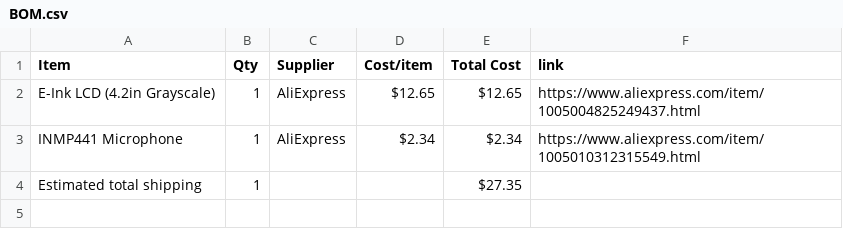
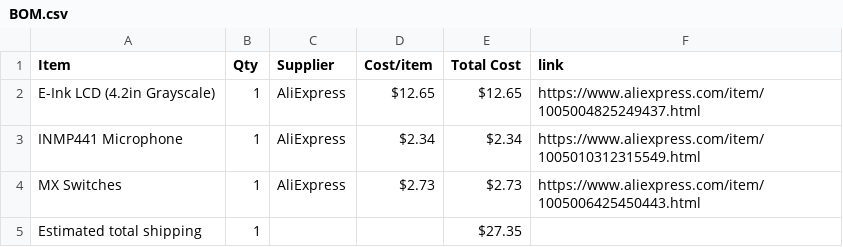
Before and after one commit to Aahil78/E-Paperify, a CSV file: BOM.csv, drawn as a sheet; the diff names each change by its address in the sheet, - before the commit and + after, or states it on an @@ line.

Commit message:
Sync E-Paperify from Half Life

```diff
--- a/BOM.csv
+++ b/BOM.csv
+row 4: MX Switches | 1 | AliExpress | $2.73 | $2.73 | https://www.aliexpress.com/item/1005006425450443.html
```
